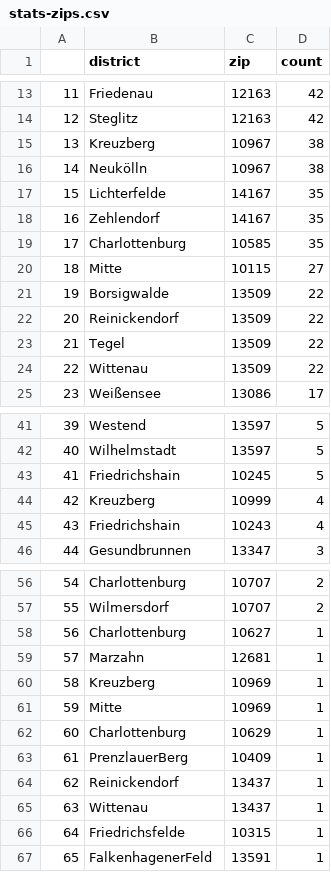
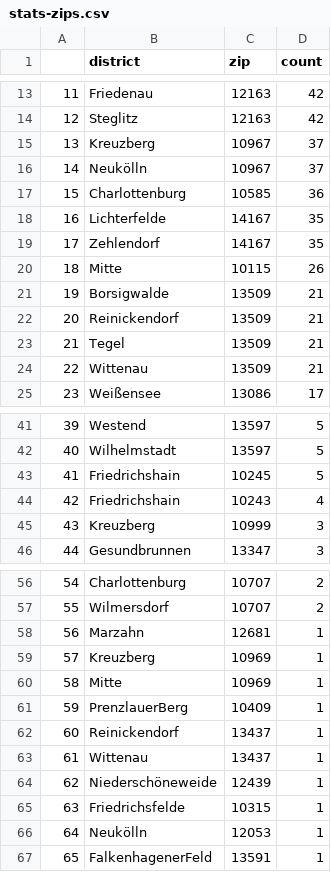
Before and after one commit to demodiff/berlin, a CSV file: data/stats-zips.csv, drawn as a sheet; only a part is shown, gaps mark what is left out; removed rows and columns are numbered as before the commit, all else as after; the diff covers the shown part only; the diff names each change by its address in the sheet, - before the commit and + after, or states it on an @@ line.

```diff
--- a/data/stats-zips.csv
+++ b/data/stats-zips.csv
-D15:D16 (count): 38
+D15:D16 (count): 37
+row 17: 15 | Charlottenburg | 10585 | 36
@@ column A renumbered from row 18 down @@
-row 19: 17 | Charlottenburg | 10585 | 35
-D20 (count): 27
+D20 (count): 26
-D21:D24 (count): 22
+D21:D24 (count): 21
-row 44: 42 | Kreuzberg | 10999 | 4
+row 45: 43 | Kreuzberg | 10999 | 3
-row 58: 56 | Charlottenburg | 10627 | 1
-row 62: 60 | Charlottenburg | 10629 | 1
+row 64: 62 | Niederschöneweide | 12439 | 1
+row 66: 64 | Neukölln | 12053 | 1
```
Also changed, not shown: 2 added rows and 5 edited cells elsewhere in this file, 1 other file.
